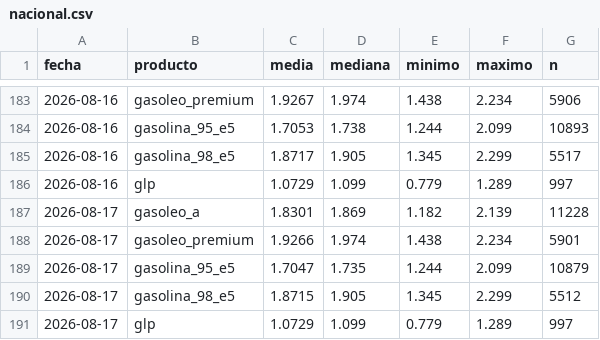
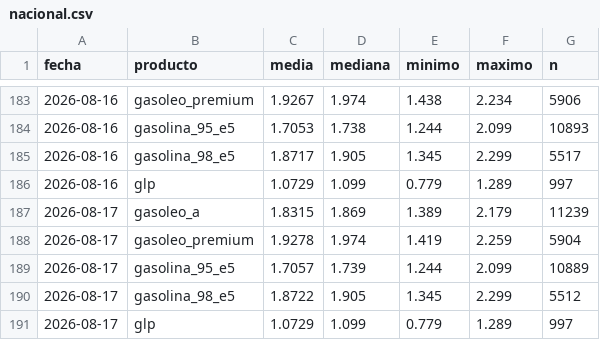
Before and after one commit to IvanAraque/precios-carburantes, a CSV file: docs/data/nacional.csv, drawn as a sheet; only a part is shown, gaps mark what is left out.

```diff
--- a/docs/data/nacional.csv
+++ b/docs/data/nacional.csv
@@ -186,6 +186,6 @@ fecha,producto,media,mediana,minimo,maximo,n
 2026-08-16,glp,1.0729,1.099,0.779,1.289,997
-2026-08-17,gasoleo_a,1.8301,1.869,1.182,2.139,11228
-2026-08-17,gasoleo_premium,1.9266,1.974,1.438,2.234,5901
-2026-08-17,gasolina_95_e5,1.7047,1.735,1.244,2.099,10879
-2026-08-17,gasolina_98_e5,1.8715,1.905,1.345,2.299,5512
+2026-08-17,gasoleo_a,1.8315,1.869,1.389,2.179,11239
+2026-08-17,gasoleo_premium,1.9278,1.974,1.419,2.259,5904
+2026-08-17,gasolina_95_e5,1.7057,1.739,1.244,2.099,10889
+2026-08-17,gasolina_98_e5,1.8722,1.905,1.345,2.299,5512
 2026-08-17,glp,1.0729,1.099,0.779,1.289,997
```
Also changed, not shown: docs/data/marcas.csv, docs/data/provincias.csv, 2 other files.
